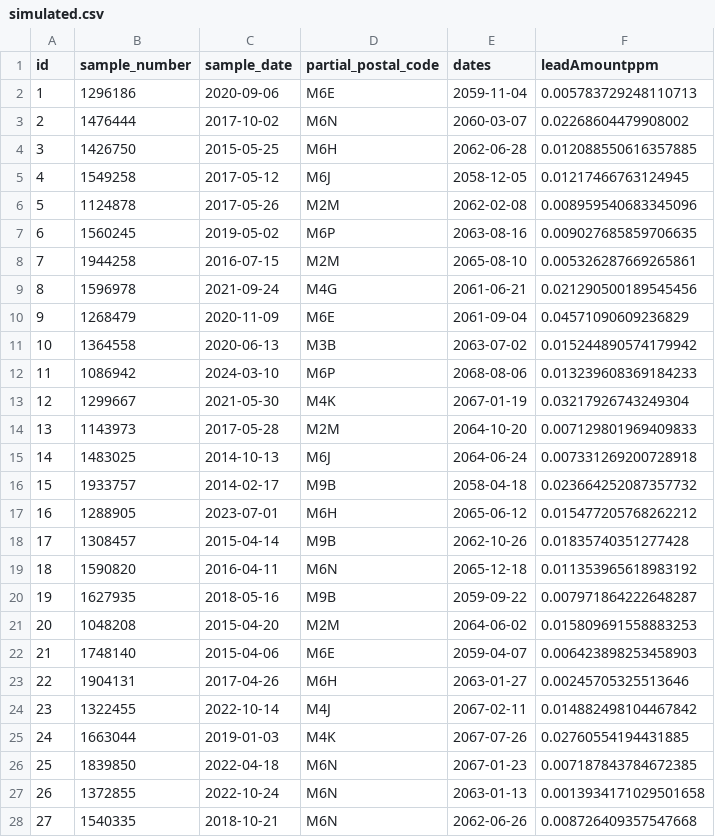
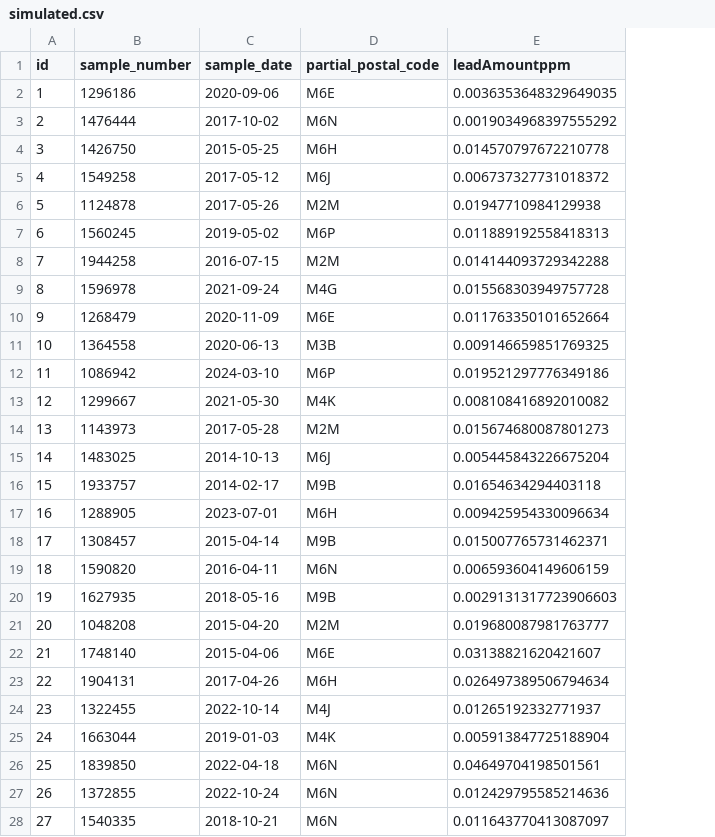
Before and after one commit to aj3616/Lead-Testing-Program-in-Toronto, a CSV file: data/raw_data/simulated.csv, drawn as a sheet; only a part is shown; removed rows and columns are numbered as before the commit, all else as after; the diff covers the shown part only; the diff names each change by its address in the sheet, - before the commit and + after, or states it on an @@ line.

Commit message:
fixed error in simulated data

```diff
--- a/data/raw_data/simulated.csv
+++ b/data/raw_data/simulated.csv
-column E (dates), rows 2-28: 2059-11-04 | 2060-03-07 | 2062-06-28 | 2058-12-05 | 2062-02-08 | 2063-08-16 | 2065-08-10 | 2061-06-21 | 2061-09-04 | 2063-07-02 | 2068-08-06 | 2067-01-19 | 2064-10-20 | 2064-06-24 | 2058-04-18 | 2065-06-12 | 2062-10-26 | 2065-12-18 | 2059-09-22 | 2064-06-02 | 2059-04-07 | 2063-01-27 | 2067-02-11 | 2067-07-26 | 2067-01-23 | 2063-01-13 | 2062-06-26
-E2 (leadAmountppm): 0.005783729248110713
+E2 (leadAmountppm): 0.0036353648329649035
-E3 (leadAmountppm): 0.02268604479908002
+E3 (leadAmountppm): 0.0019034968397555292
-E4 (leadAmountppm): 0.012088550616357885
+E4 (leadAmountppm): 0.014570797672210778
-E5 (leadAmountppm): 0.01217466763124945
+E5 (leadAmountppm): 0.006737327731018372
-E6 (leadAmountppm): 0.008959540683345096
+E6 (leadAmountppm): 0.01947710984129938
-E7 (leadAmountppm): 0.009027685859706635
+E7 (leadAmountppm): 0.011889192558418313
-E8 (leadAmountppm): 0.005326287669265861
+E8 (leadAmountppm): 0.014144093729342288
-E9 (leadAmountppm): 0.021290500189545456
+E9 (leadAmountppm): 0.015568303949757728
-E10 (leadAmountppm): 0.04571090609236829
+E10 (leadAmountppm): 0.011763350101652664
-E11 (leadAmountppm): 0.015244890574179942
+E11 (leadAmountppm): 0.009146659851769325
-E12 (leadAmountppm): 0.013239608369184233
+E12 (leadAmountppm): 0.019521297776349186
-E13 (leadAmountppm): 0.03217926743249304
+E13 (leadAmountppm): 0.008108416892010082
-E14 (leadAmountppm): 0.007129801969409833
+E14 (leadAmountppm): 0.015674680087801273
-E15 (leadAmountppm): 0.007331269200728918
+E15 (leadAmountppm): 0.005445843226675204
-E16 (leadAmountppm): 0.023664252087357732
+E16 (leadAmountppm): 0.01654634294403118
-E17 (leadAmountppm): 0.015477205768262212
+E17 (leadAmountppm): 0.009425954330096634
-E18 (leadAmountppm): 0.01835740351277428
+E18 (leadAmountppm): 0.015007765731462371
-E19 (leadAmountppm): 0.011353965618983192
+E19 (leadAmountppm): 0.006593604149606159
-E20 (leadAmountppm): 0.007971864222648287
+E20 (leadAmountppm): 0.0029131317723906603
-E21 (leadAmountppm): 0.015809691558883253
+E21 (leadAmountppm): 0.019680087981763777
-E22 (leadAmountppm): 0.006423898253458903
+E22 (leadAmountppm): 0.03138821620421607
-E23 (leadAmountppm): 0.00245705325513646
+E23 (leadAmountppm): 0.026497389506794634
-E24 (leadAmountppm): 0.014882498104467842
+E24 (leadAmountppm): 0.01265192332771937
-E25 (leadAmountppm): 0.02760554194431885
+E25 (leadAmountppm): 0.005913847725188904
-E26 (leadAmountppm): 0.007187843784672385
+E26 (leadAmountppm): 0.04649704198501561
-E27 (leadAmountppm): 0.0013934171029501658
+E27 (leadAmountppm): 0.012429795585214636
-E28 (leadAmountppm): 0.008726409357547668
+E28 (leadAmountppm): 0.011643770413087097
```
Also changed, not shown: 73 edited cells elsewhere in this file, 1 other file.
